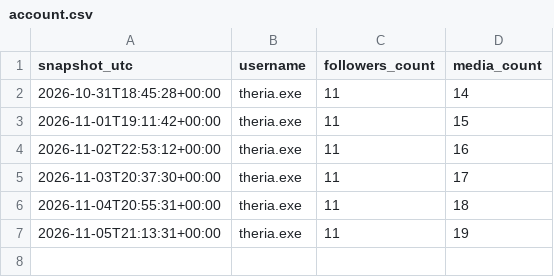
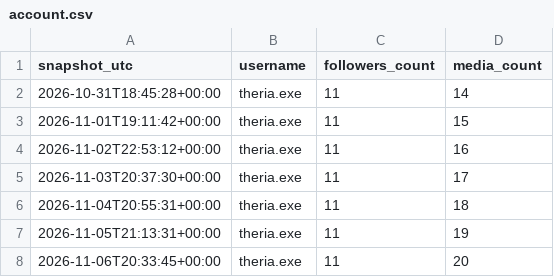
Before and after one commit to twixt7-sys/sandbox, a CSV file: posting/account.csv, drawn as a sheet; the diff names each change by its address in the sheet, - before the commit and + after, or states it on an @@ line.

```diff
--- a/posting/account.csv
+++ b/posting/account.csv
+row 8: 2026-11-06T20:33:45+00:00 | theria.exe | 11 | 20
```
Also changed, not shown: posting/metrics.csv.
